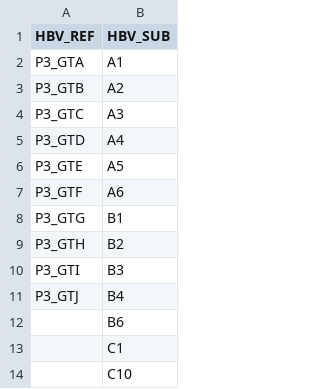
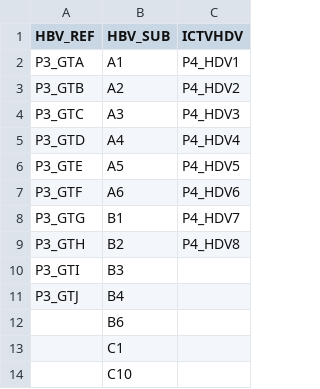
Before and after one commit to VIRiONT-network/VIRiONT_paper, a CSV file: analysis/table_analysis.csv, drawn as a sheet; only a part is shown; the diff names each change by its address in the sheet, - before the commit and + after, or states it on an @@ line.

```diff
--- a/analysis/table_analysis.csv
+++ b/analysis/table_analysis.csv
+column C (ICTVHDV), rows 2-9: P4_HDV1 | P4_HDV2 | P4_HDV3 | P4_HDV4 | P4_HDV5 | P4_HDV6 | P4_HDV7 | P4_HDV8
```
Also changed, not shown: 1 other file.
